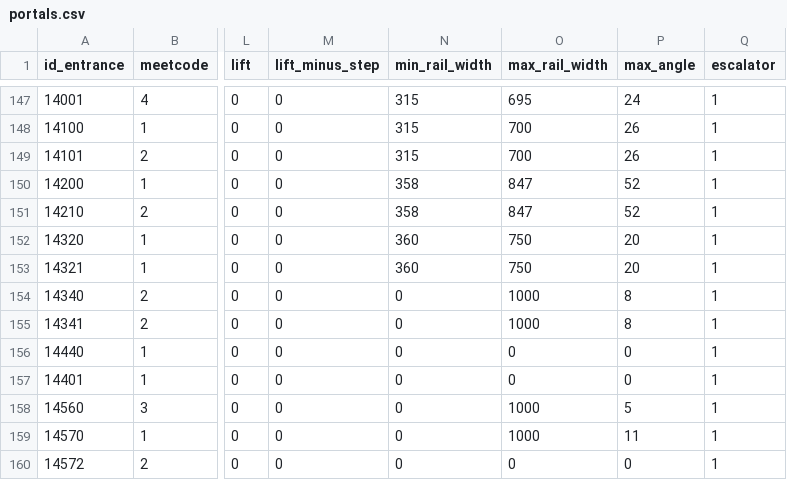
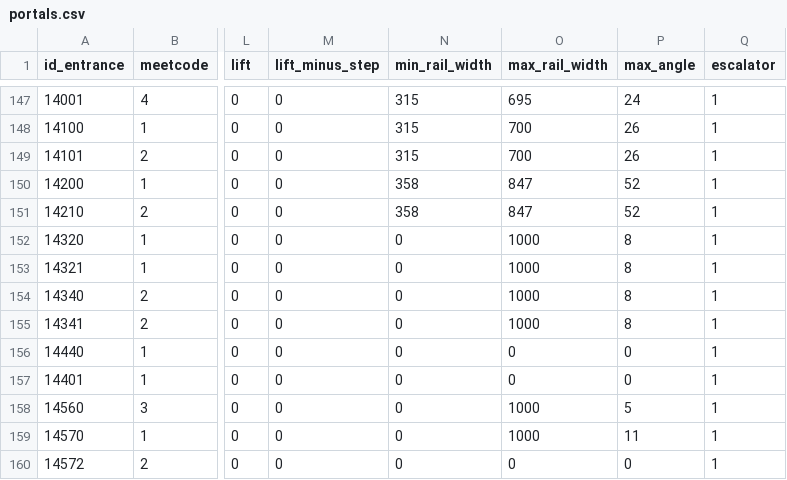
Before and after one commit to nextgis/metro4all, a CSV file: data/spb/portals.csv, drawn as a sheet; only a part is shown, gaps mark what is left out; the diff names each change by its address in the sheet, - before the commit and + after, or states it on an @@ line.

Commit message:
Update portals.csv

```diff
--- a/data/spb/portals.csv
+++ b/data/spb/portals.csv
-N152:N153 (min_rail_width): 360
+N152:N153 (min_rail_width): 0
-O152:O153 (max_rail_width): 750
+O152:O153 (max_rail_width): 1000
-P152:P153 (max_angle): 20
+P152:P153 (max_angle): 8
```
